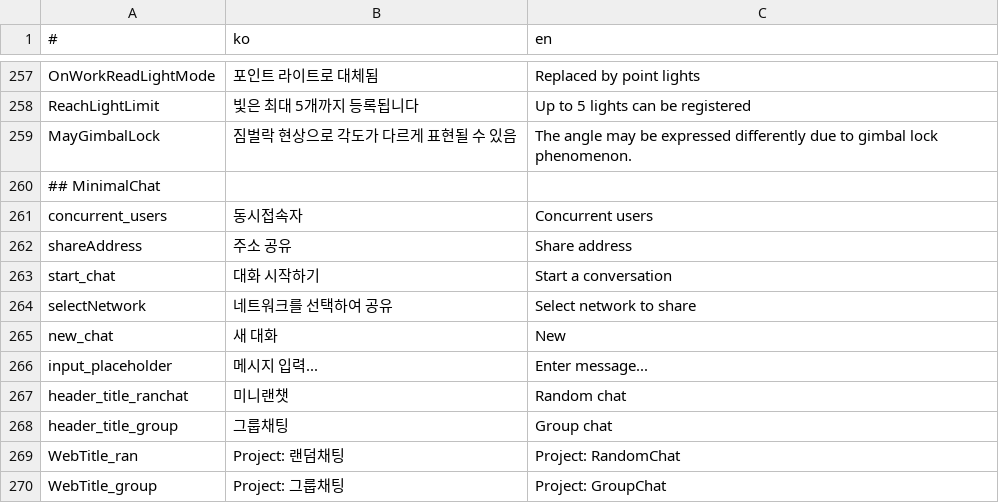
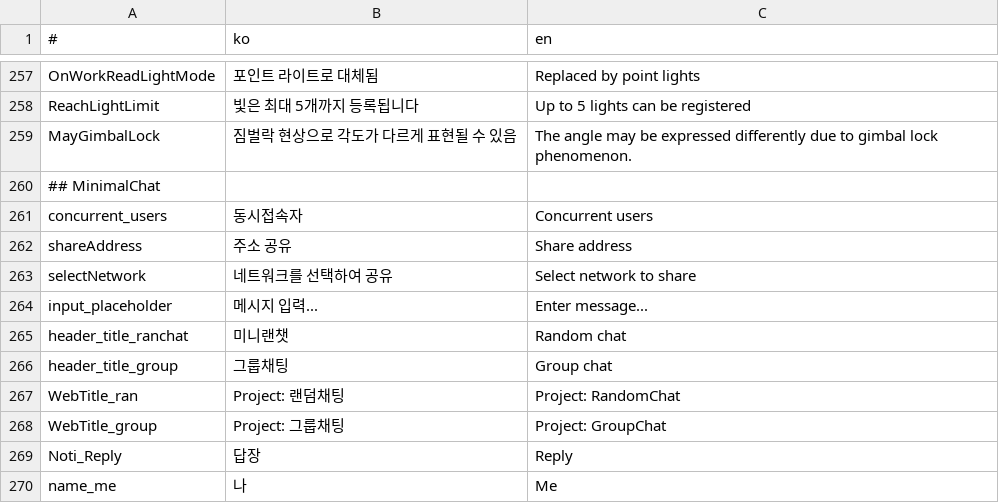
Before and after one commit to is2you2/pjcone, a CSV file: src/assets/data/translate.csv, drawn as a sheet; only a part is shown, gaps mark what is left out; the shorter side is filled out with more unchanged rows; the diff names each change by its address in the sheet, - before the commit and + after, or states it on an @@ line.

```diff
--- a/src/assets/data/translate.csv
+++ b/src/assets/data/translate.csv
-row 263: start_chat | 대화 시작하기 | Start a conversation
-row 265: new_chat | 새 대화 | New
```
Also changed, not shown: 4 other files.
